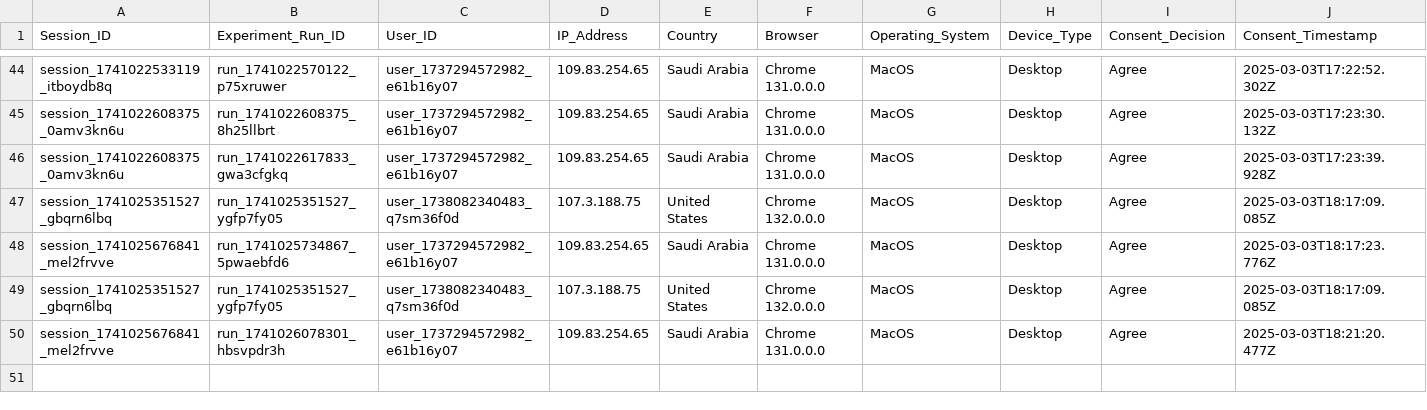
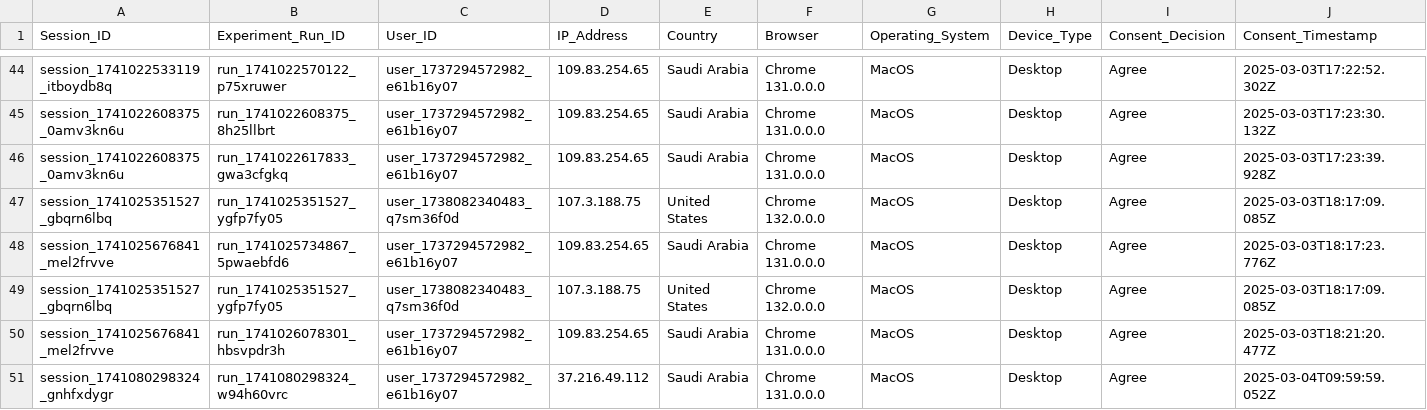
Before and after one commit to MARAM701/tracking-server, a CSV file: data/user_decisions.csv, drawn as a sheet; only a part is shown, gaps mark what is left out; rows hold the shown columns only; the diff names each change by its address in the sheet, - before the commit and + after, or states it on an @@ line.

Commit message:
Update tracking data

```diff
--- a/data/user_decisions.csv
+++ b/data/user_decisions.csv
+row 51: session_1741080298324_gnhfxdygr | run_1741080298324_w94h60vrc | user_1737294572982_e61b16y07 | 37.216.49.112 | Saudi Arabia | Chrome 131.0.0.0 | MacOS | Desktop | Agree | 2025-03-04T09:59:59.052Z
```
